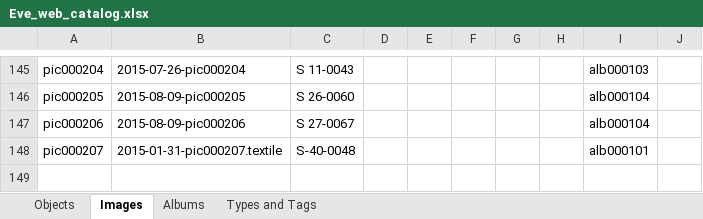
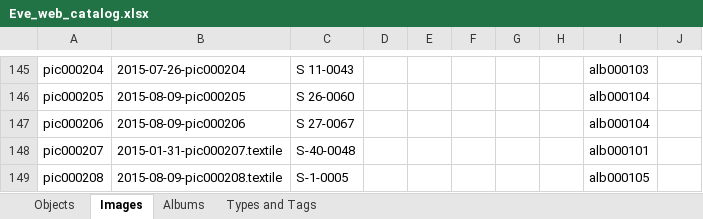
Before and after one commit to eksnet/evesedgwick, an Excel workbook: externals/Eve_web_catalog.xlsx, sheet Images, drawn as a sheet; only a part is shown, gaps mark what is left out; values as stored, in another font and other column widths than the file's, no borders; the diff names each change by its address in the sheet, - before the commit and + after, or states it on an @@ line.

```diff
--- a/externals/Eve_web_catalog.xlsx (sheet Images)
+++ b/externals/Eve_web_catalog.xlsx (sheet Images)
+row 149: pic000208 | 2015-08-09-pic000208.textile | S-1-0005 |  |  |  |  |  | alb000105
```
Also changed, not shown: sheet Objects, sheet Types and Tags, sheet Albums, 6 other files.
